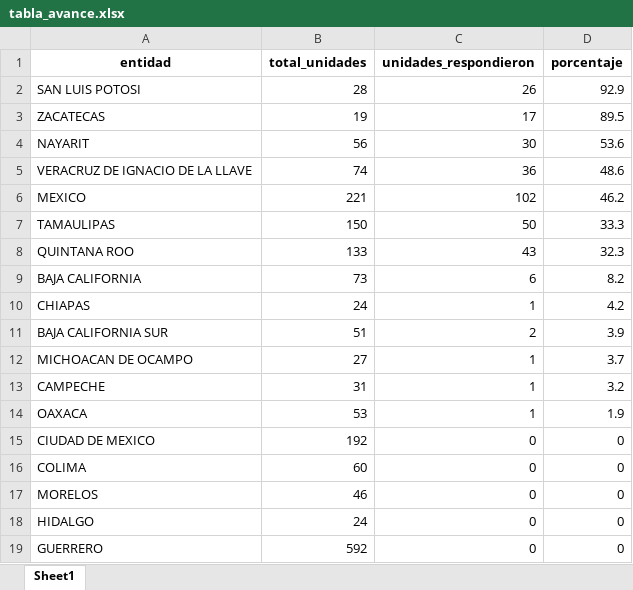
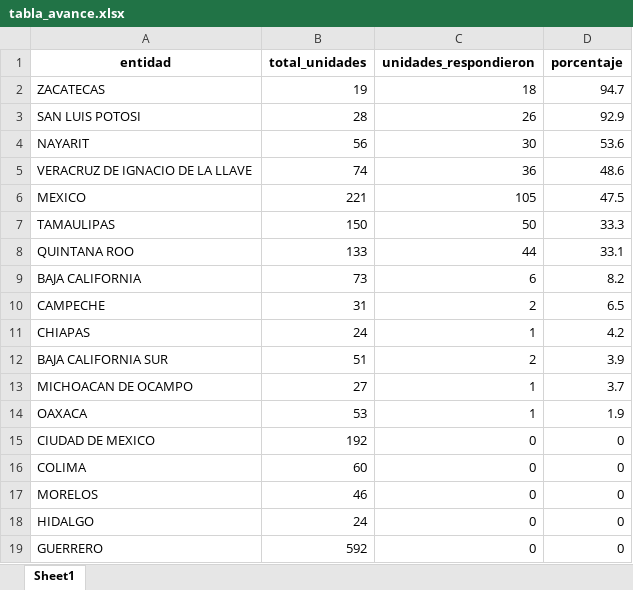
Before and after one commit to servicios-imss-b/informe--de-ang, an Excel workbook: tabla_avance.xlsx, sheet Sheet1, drawn as a sheet; only a part is shown; values as stored, in another font and other column widths than the file's, no borders; removed rows and columns are numbered as before the commit, all else as after; the diff names each change by its address in the sheet, - before the commit and + after, or states it on an @@ line.

```diff
--- a/tabla_avance.xlsx (sheet Sheet1)
+++ b/tabla_avance.xlsx (sheet Sheet1)
+row 2: ZACATECAS | 19 | 18 | 94.7
-row 3: ZACATECAS | 19 | 17 | 89.5
-C6 (unidades_respondieron): 102
+C6 (unidades_respondieron): 105
-D6 (porcentaje): 46.2
+D6 (porcentaje): 47.5
-C8 (unidades_respondieron): 43
+C8 (unidades_respondieron): 44
-D8 (porcentaje): 32.3
+D8 (porcentaje): 33.1
+row 10: CAMPECHE | 31 | 2 | 6.5
-row 13: CAMPECHE | 31 | 1 | 3.2
```
Also changed, not shown: tabla_entidades.xlsx, tabla_unidades.xlsx, 1 other file.
